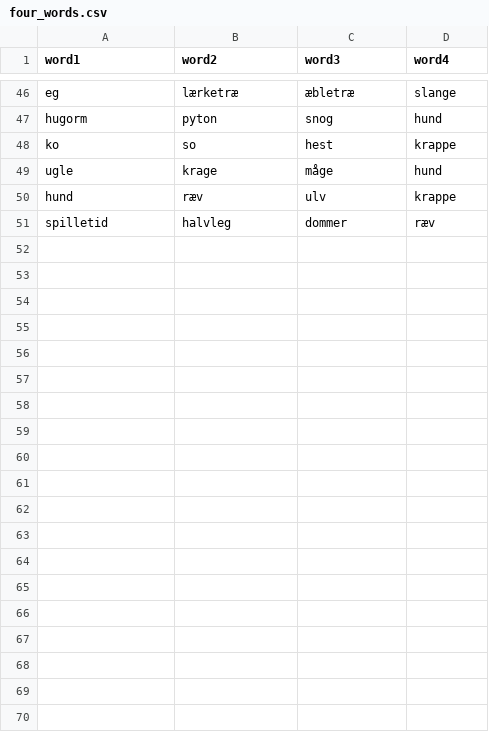
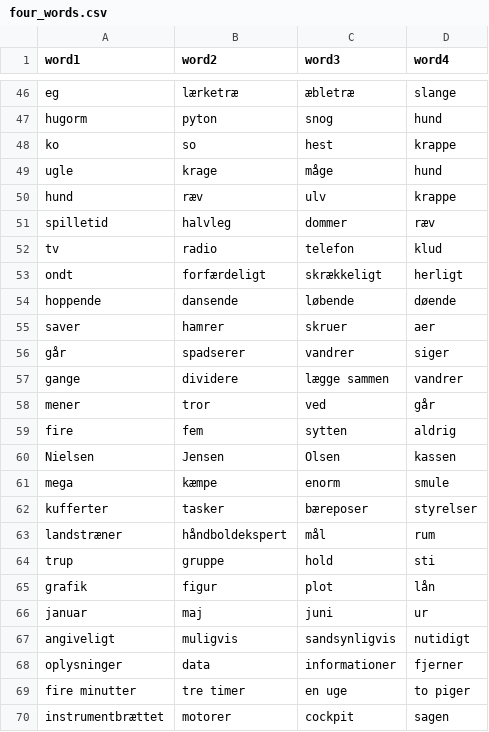
Before and after one commit to fnielsen/dasem, a CSV file: dasem/data/four_words.csv, drawn as a sheet; only a part is shown, gaps mark what is left out; the diff covers the shown part only; the diff names each change by its address in the sheet, - before the commit and + after, or states it on an @@ line.

Commit message:
Add 50 more lines

```diff
--- a/dasem/data/four_words.csv
+++ b/dasem/data/four_words.csv
+row 52: tv | radio | telefon | klud
+row 53: ondt | forfærdeligt | skrækkeligt | herligt
+row 54: hoppende | dansende | løbende | døende
+row 55: saver | hamrer | skruer | aer
+row 56: går | spadserer | vandrer | siger
+row 57: gange | dividere | lægge sammen | vandrer
+row 58: mener | tror | ved | går
+row 59: fire | fem | sytten | aldrig
+row 60: Nielsen | Jensen | Olsen | kassen
+row 61: mega | kæmpe | enorm | smule
+row 62: kufferter | tasker | bæreposer | styrelser
+row 63: landstræner | håndboldekspert | mål | rum
+row 64: trup | gruppe | hold | sti
+row 65: grafik | figur | plot | lån
+row 66: januar | maj | juni | ur
+row 67: angiveligt | muligvis | sandsynligvis | nutidigt
+row 68: oplysninger | data | informationer | fjerner
+row 69: fire minutter | tre timer | en uge | to piger
+row 70: instrumentbrættet | motorer | cockpit | sagen
```
Also changed, not shown: 31 added rows elsewhere in this file.
